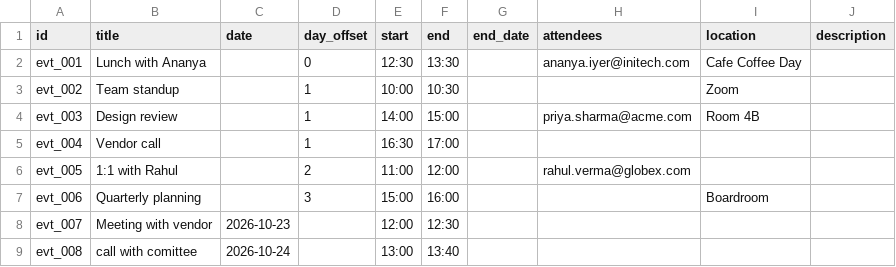
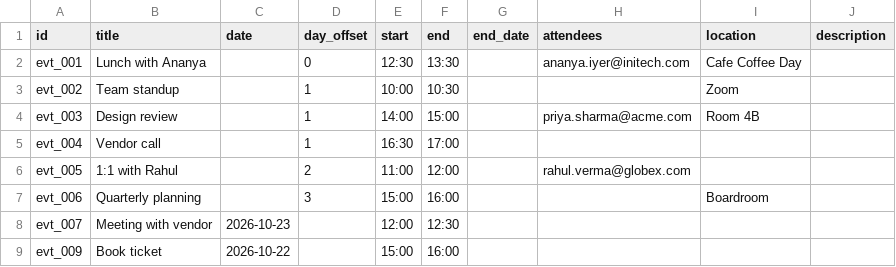
Before and after one commit to alok-kr-ai/presolv360, a CSV file: mocks/data/events.csv, drawn as a sheet; removed rows and columns are numbered as before the commit, all else as after; the diff names each change by its address in the sheet, - before the commit and + after, or states it on an @@ line.

```diff
--- a/mocks/data/events.csv
+++ b/mocks/data/events.csv
-row 9: evt_008 | call with comittee | 2026-10-24 |  | 13:00 | 13:40
+row 9: evt_009 | Book ticket | 2026-10-22 |  | 15:00 | 16:00
```
Also changed, not shown: 4 other files.
